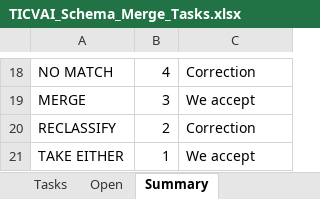
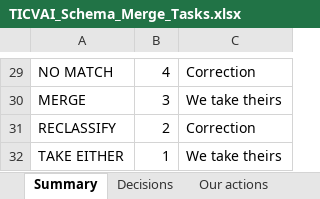
Before and after one commit to Diretide298/Solution_Architecture, an Excel workbook: ticvai/handoff/TICVAI_Schema_Merge_Tasks.xlsx, sheet Summary, drawn as a sheet; only a part is shown, gaps mark what is left out; values as stored, in another font and other column widths than the file's, no cell formats; addresses are those after the commit; the diff covers the shown part only; the diff names each change by its address in the sheet, - before the commit and + after, or states it on an @@ line.

```diff
--- a/ticvai/handoff/TICVAI_Schema_Merge_Tasks.xlsx (sheet Summary)
+++ b/ticvai/handoff/TICVAI_Schema_Merge_Tasks.xlsx (sheet Summary)
+sheet tab: Decisions
+sheet tab: Our actions
-C30: We accept
+C30: We take theirs
-C32: We accept
+C32: We take theirs
```
Also changed, not shown: 13 added rows, 2 removed rows and 10 edited cells elsewhere in this sheet, sheet Tasks, other sheet tabs, cell formats, 1 other file.
